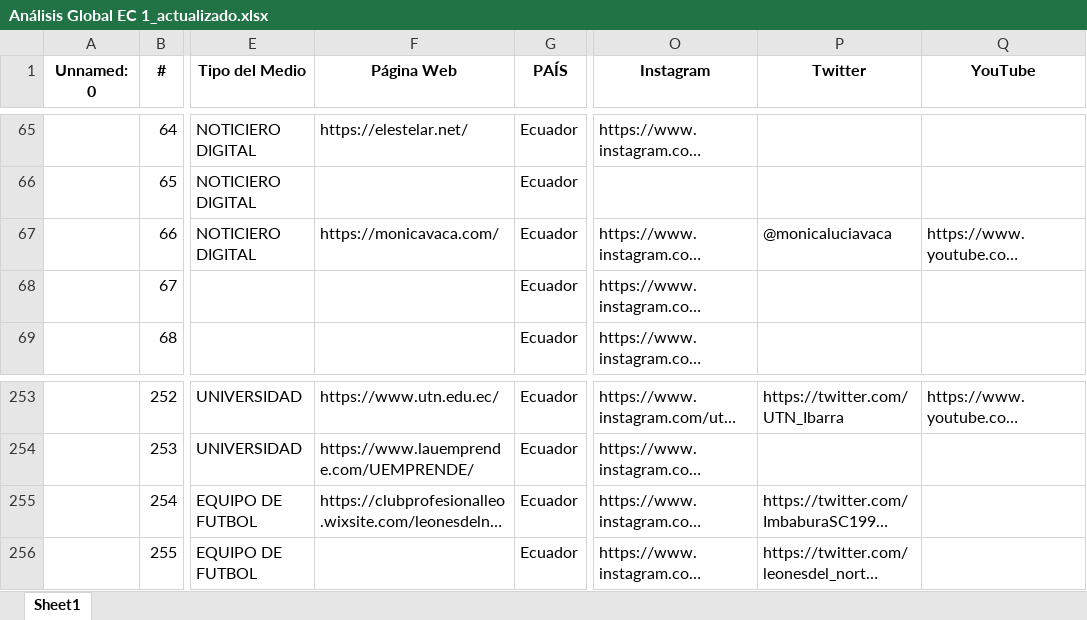
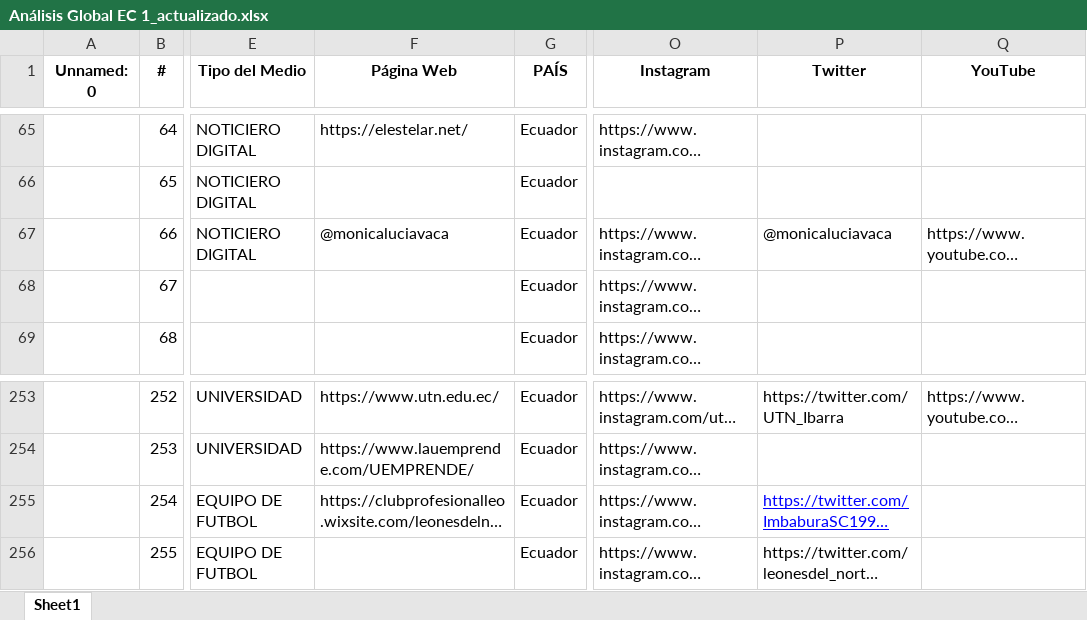
Before and after one commit to Einarr07/redesSocialesBD, an Excel workbook: Análisis Global EC 1_actualizado.xlsx, sheet Sheet1, drawn as a sheet; only a part is shown, gaps mark what is left out; long unchanged cells end in …; values as stored, in another font and other column widths than the file's, no borders; the diff names each change by its address in the sheet, - before the commit and + after, or states it on an @@ line.

```diff
--- a/Análisis Global EC 1_actualizado.xlsx (sheet Sheet1)
+++ b/Análisis Global EC 1_actualizado.xlsx (sheet Sheet1)
-F67 (Página Web): https://monicavaca.com/
+F67 (Página Web): @monicaluciavaca
@@ P255 underline: off → on, text colour: black → #0000FF @@
```
Also changed, not shown: 5 other files.
